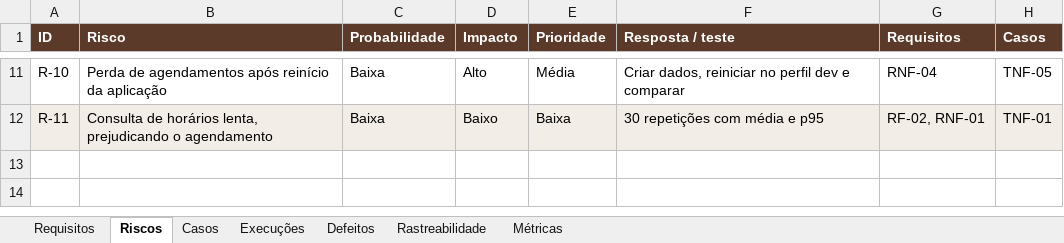
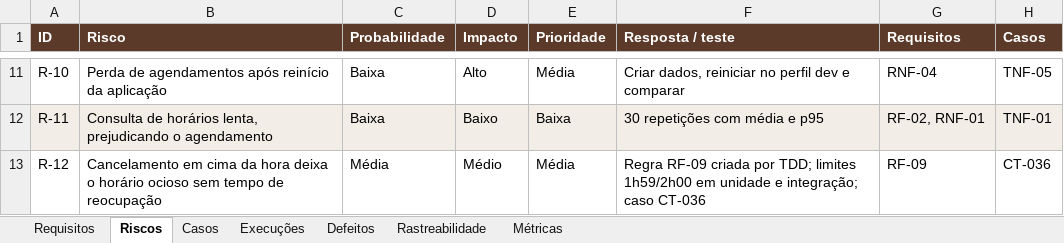
Before and after one commit to ZangrandeG/barberagenda, an Excel workbook: entrega/04_CASOS_E_RASTREABILIDADE/P05_Matriz_Rastreabilidade.xlsx, sheet Riscos, drawn as a sheet; only a part is shown, gaps mark what is left out; values as stored, in another font and other column widths than the file's, no borders; the diff names each change by its address in the sheet, - before the commit and + after, or states it on an @@ line.

```diff
--- a/entrega/04_CASOS_E_RASTREABILIDADE/P05_Matriz_Rastreabilidade.xlsx (sheet Riscos)
+++ b/entrega/04_CASOS_E_RASTREABILIDADE/P05_Matriz_Rastreabilidade.xlsx (sheet Riscos)
+row 13: R-12 | Cancelamento em cima da hora deixa o horário ocioso sem tempo de reocupação | Média | Médio | Média | Regra RF-09 criada por TDD; limites 1h59/2h00 em unidade e integração; caso CT-036 | RF-09 | CT-036
```
Also changed, not shown: sheet Casos, sheet Requisitos, sheet Execuções, sheet Rastreabilidade, sheet Métricas, formulas that keep their value, 29 other files.
